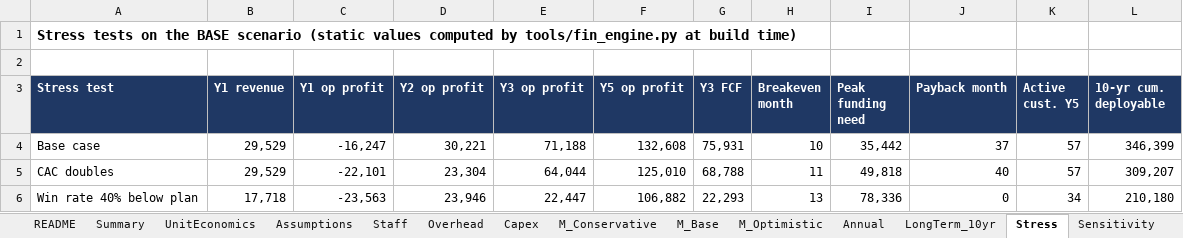
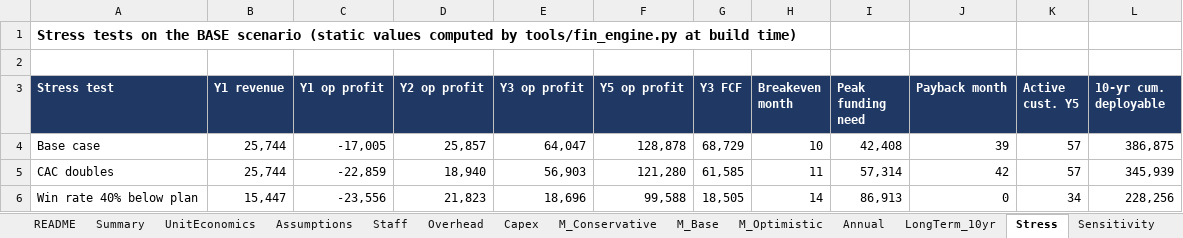
Before and after one commit to arnavhiteshpatel-cloud/playground, an Excel workbook: project-atlas/08_financial_models/WS04-014_model.xlsx, sheet Stress, drawn as a sheet; only a part is shown; values as stored, in another font and other column widths than the file's, no borders; the diff covers the shown part only; the diff names each change by its address in the sheet, - before the commit and + after, or states it on an @@ line.

```diff
--- a/project-atlas/08_financial_models/WS04-014_model.xlsx (sheet Stress)
+++ b/project-atlas/08_financial_models/WS04-014_model.xlsx (sheet Stress)
-B4:B5 (Y1 revenue): 29,529
+B4:B5 (Y1 revenue): 25,744
-C4 (Y1 op profit): -16,247
+C4 (Y1 op profit): -17,005
-D4 (Y2 op profit): 30,221
+D4 (Y2 op profit): 25,857
-E4 (Y3 op profit): 71,188
+E4 (Y3 op profit): 64,047
-F4 (Y5 op profit): 132,608
+F4 (Y5 op profit): 128,878
-G4 (Y3 FCF): 75,931
+G4 (Y3 FCF): 68,729
-I4 (Peak funding need): 35,442
+I4 (Peak funding need): 42,408
-J4 (Payback month): 37
+J4 (Payback month): 39
-L4 (10-yr cum. deployable): 346,399
+L4 (10-yr cum. deployable): 386,875
-C5 (Y1 op profit): -22,101
+C5 (Y1 op profit): -22,859
-D5 (Y2 op profit): 23,304
+D5 (Y2 op profit): 18,940
-E5 (Y3 op profit): 64,044
+E5 (Y3 op profit): 56,903
-F5 (Y5 op profit): 125,010
+F5 (Y5 op profit): 121,280
-G5 (Y3 FCF): 68,788
+G5 (Y3 FCF): 61,585
-I5 (Peak funding need): 49,818
+I5 (Peak funding need): 57,314
-J5 (Payback month): 40
+J5 (Payback month): 42
-L5 (10-yr cum. deployable): 309,207
+L5 (10-yr cum. deployable): 345,939
-B6 (Y1 revenue): 17,718
+B6 (Y1 revenue): 15,447
-C6 (Y1 op profit): -23,563
+C6 (Y1 op profit): -23,556
-D6 (Y2 op profit): 23,946
+D6 (Y2 op profit): 21,823
-E6 (Y3 op profit): 22,447
+E6 (Y3 op profit): 18,696
-F6 (Y5 op profit): 106,882
+F6 (Y5 op profit): 99,588
-G6 (Y3 FCF): 22,293
+G6 (Y3 FCF): 18,505
-H6 (Breakeven month): 13
+H6 (Breakeven month): 14
-I6 (Peak funding need): 78,336
+I6 (Peak funding need): 86,913
-L6 (10-yr cum. deployable): 210,180
+L6 (10-yr cum. deployable): 228,256
```
Also changed, not shown: 135 edited cells elsewhere in this sheet, sheet Sensitivity, sheet Assumptions, sheet UnitEconomics, sheet README, sheet Overhead, project-atlas/08_financial_models/SYN-006_model.xlsx, project-atlas/08_financial_models/WS12-012_model.xlsx, 23 other files.
